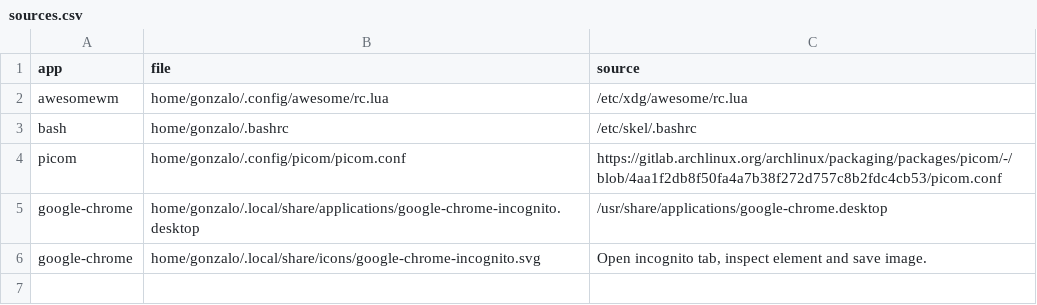
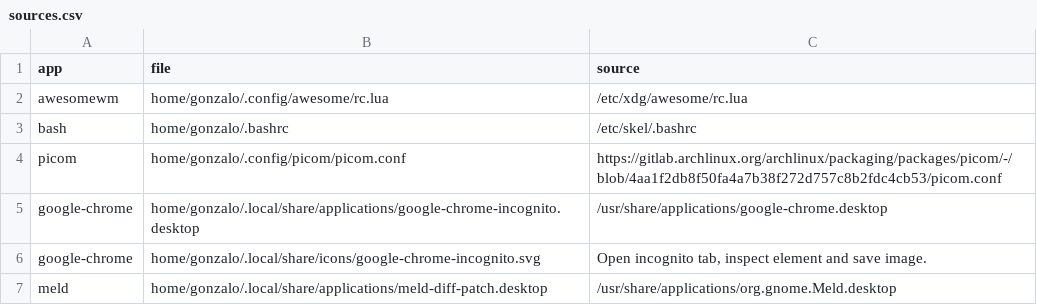
Before and after one commit to Gonzalocl/dotfiles, a CSV file: home/gonzalo/.local/share/dotfiles/sources.csv, drawn as a sheet; the diff names each change by its address in the sheet, - before the commit and + after, or states it on an @@ line.

Commit message:
update(meld): meld-diff-patch original shortcut.

```diff
--- a/home/gonzalo/.local/share/dotfiles/sources.csv
+++ b/home/gonzalo/.local/share/dotfiles/sources.csv
+row 7: meld | home/gonzalo/.local/share/applications/meld-diff-patch.desktop | /usr/share/applications/org.gnome.Meld.desktop
```
Also changed, not shown: 2 other files.
